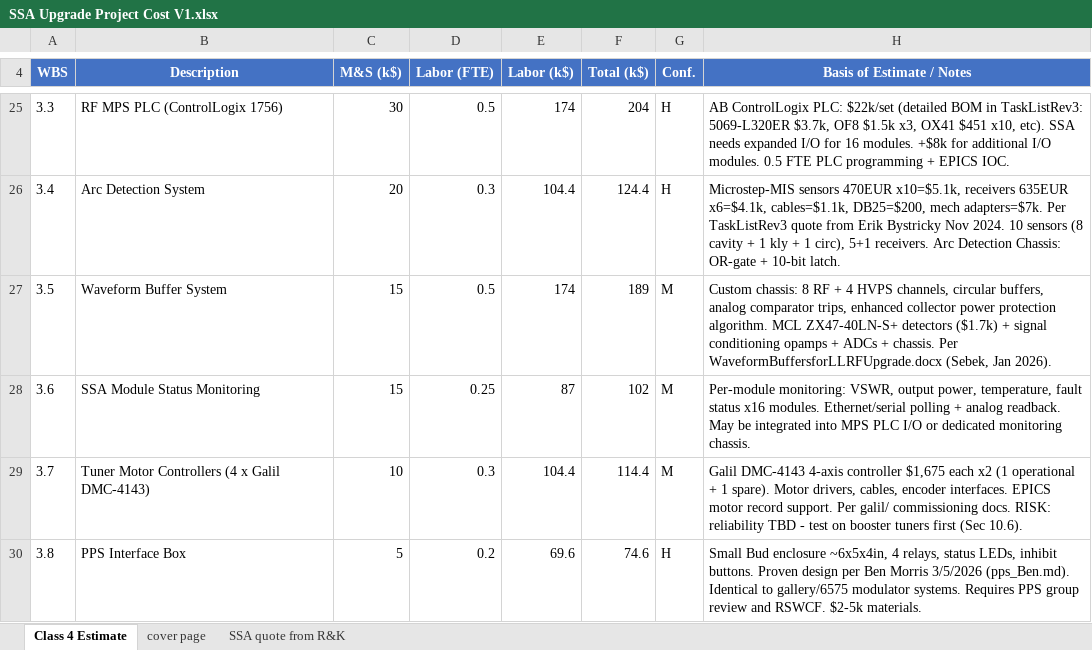
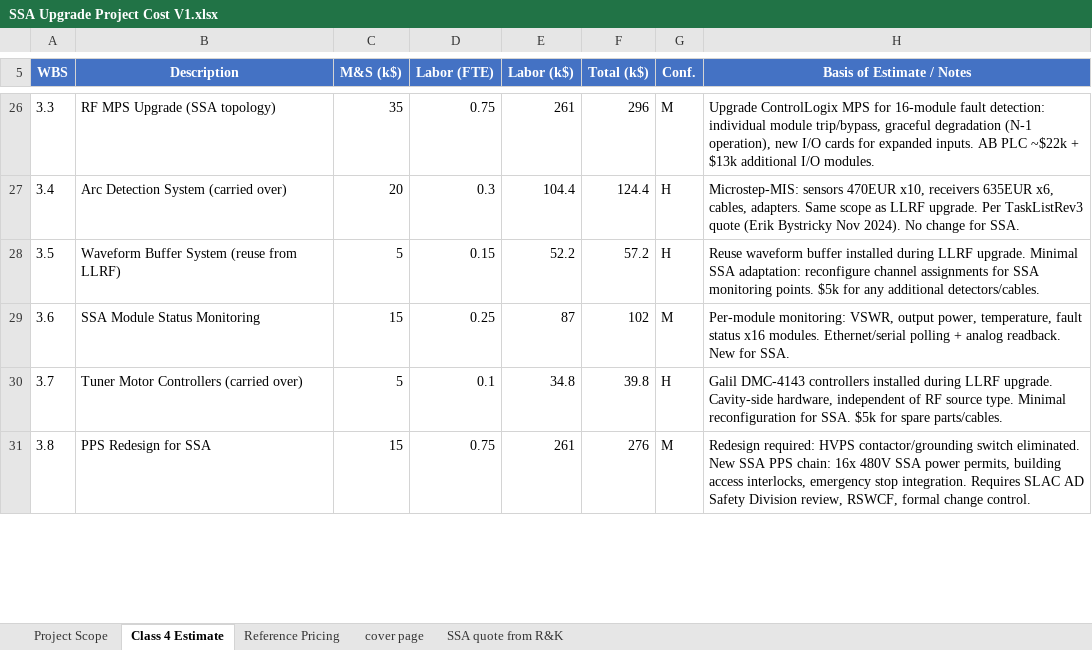
Before and after one commit to fayaw/spearlegacyLLRF, an Excel workbook: SSA_upgrade/SSA Upgrade Project Cost V1.xlsx, sheet Class 4 Estimate, drawn as a sheet; only a part is shown, gaps mark what is left out; values as stored, in another font and other column widths than the file's, no borders; addresses are those after the commit; the diff covers the shown part only; the diff names each change by its address in the sheet, - before the commit and + after, or states it on an @@ line.

```diff
--- a/SSA_upgrade/SSA Upgrade Project Cost V1.xlsx (sheet Class 4 Estimate)
+++ b/SSA_upgrade/SSA Upgrade Project Cost V1.xlsx (sheet Class 4 Estimate)
+sheet tab: Project Scope
+sheet tab: Reference Pricing
-B26 (Description): RF MPS PLC (ControlLogix 1756)
+B26 (Description): RF MPS Upgrade (SSA topology)
-C26 (M&S (k$)): 30
+C26 (M&S (k$)): 35
-D26 (Labor (FTE)): 0.5
+D26 (Labor (FTE)): 0.75
-E26 (Labor (k$)): 174
+E26 (Labor (k$)): 261
-F26 (Total (k$)): 204
+F26 (Total (k$)): 296
-G26 (Conf.): H
+G26 (Conf.): M
-H26 (Basis of Estimate / Notes): AB ControlLogix PLC: $22k/set (detailed BOM in TaskListRev3: 5069-L320ER $3.7k, OF8 $1.5k x3, OX41 $451 x10, etc). SSA needs expanded I/O for 16 modules. +$8k for additional I/O modules. 0.5 FTE PLC programming + EPICS IOC.
+H26 (Basis of Estimate / Notes): Upgrade ControlLogix MPS for 16-module fault detection: individual module trip/bypass, graceful degradation (N-1 operation), new I/O cards for expanded inputs. AB PLC ~$22k + $13k additional I/O modules.
-B27 (Description): Arc Detection System
+B27 (Description): Arc Detection System (carried over)
-H27 (Basis of Estimate / Notes): Microstep-MIS sensors 470EUR x10=$5.1k, receivers 635EUR x6=$4.1k, cables=$1.1k, DB25=$200, mech adapters=$7k. Per TaskListRev3 quote from Erik Bystricky Nov 2024. 10 sensors (8 cavity + 1 kly + 1 circ), 5+1 receivers. Arc Detection Chassis: OR-gate + 10-bit latch.
+H27 (Basis of Estimate / Notes): Microstep-MIS: sensors 470EUR x10, receivers 635EUR x6, cables, adapters. Same scope as LLRF upgrade. Per TaskListRev3 quote (Erik Bystricky Nov 2024). No change for SSA.
-B28 (Description): Waveform Buffer System
+B28 (Description): Waveform Buffer System (reuse from LLRF)
-C28 (M&S (k$)): 15
+C28 (M&S (k$)): 5
-D28 (Labor (FTE)): 0.5
+D28 (Labor (FTE)): 0.15
-E28 (Labor (k$)): 174
+E28 (Labor (k$)): 52.2
-F28 (Total (k$)): 189
+F28 (Total (k$)): 57.2
-G28 (Conf.): M
+G28 (Conf.): H
-H28 (Basis of Estimate / Notes): Custom chassis: 8 RF + 4 HVPS channels, circular buffers, analog comparator trips, enhanced collector power protection algorithm. MCL ZX47-40LN-S+ detectors ($1.7k) + signal conditioning opamps + ADCs + chassis. Per WaveformBuffersforLLRFUpgrade.docx (Sebek, Jan 2026).
+H28 (Basis of Estimate / Notes): Reuse waveform buffer installed during LLRF upgrade. Minimal SSA adaptation: reconfigure channel assignments for SSA monitoring points. $5k for any additional detectors/cables.
-H29 (Basis of Estimate / Notes): …analog readback. May be integrated into MPS PLC I/O or dedicated monitoring chassis.
+H29 (Basis of Estimate / Notes): …analog readback. New for SSA.
-B30 (Description): Tuner Motor Controllers (4 x Galil DMC-4143)
+B30 (Description): Tuner Motor Controllers (carried over)
-C30 (M&S (k$)): 10
+C30 (M&S (k$)): 5
-D30 (Labor (FTE)): 0.3
+D30 (Labor (FTE)): 0.1
-E30 (Labor (k$)): 104.4
+E30 (Labor (k$)): 34.8
-F30 (Total (k$)): 114.4
+F30 (Total (k$)): 39.8
-G30 (Conf.): M
+G30 (Conf.): H
-H30 (Basis of Estimate / Notes): Galil DMC-4143 4-axis controller $1,675 each x2 (1 operational + 1 spare). Motor drivers, cables, encoder interfaces. EPICS motor record support. Per galil/ commissioning docs. RISK: reliability TBD - test on booster tuners first (Sec 10.6).
+H30 (Basis of Estimate / Notes): Galil DMC-4143 controllers installed during LLRF upgrade. Cavity-side hardware, independent of RF source type. Minimal reconfiguration for SSA. $5k for spare parts/cables.
-B31 (Description): PPS Interface Box
+B31 (Description): PPS Redesign for SSA
-C31 (M&S (k$)): 5
+C31 (M&S (k$)): 15
-D31 (Labor (FTE)): 0.2
+D31 (Labor (FTE)): 0.75
-E31 (Labor (k$)): 69.6
+E31 (Labor (k$)): 261
-F31 (Total (k$)): 74.6
+F31 (Total (k$)): 276
-G31 (Conf.): H
+G31 (Conf.): M
-H31 (Basis of Estimate / Notes): Small Bud enclosure ~6x5x4in, 4 relays, status LEDs, inhibit buttons. Proven design per Ben Morris 3/5/2026 (pps_Ben.md). Identical to gallery/6575 modulator systems. Requires PPS group review and RSWCF. $2-5k materials.
+H31 (Basis of Estimate / Notes): Redesign required: HVPS contactor/grounding switch eliminated. New SSA PPS chain: 16x 480V SSA power permits, building access interlocks, emergency stop integration. Requires SLAC AD Safety Division review, RSWCF, formal change control.
```
Also changed, not shown: 5 added rows and 102 edited cells elsewhere in this sheet.
